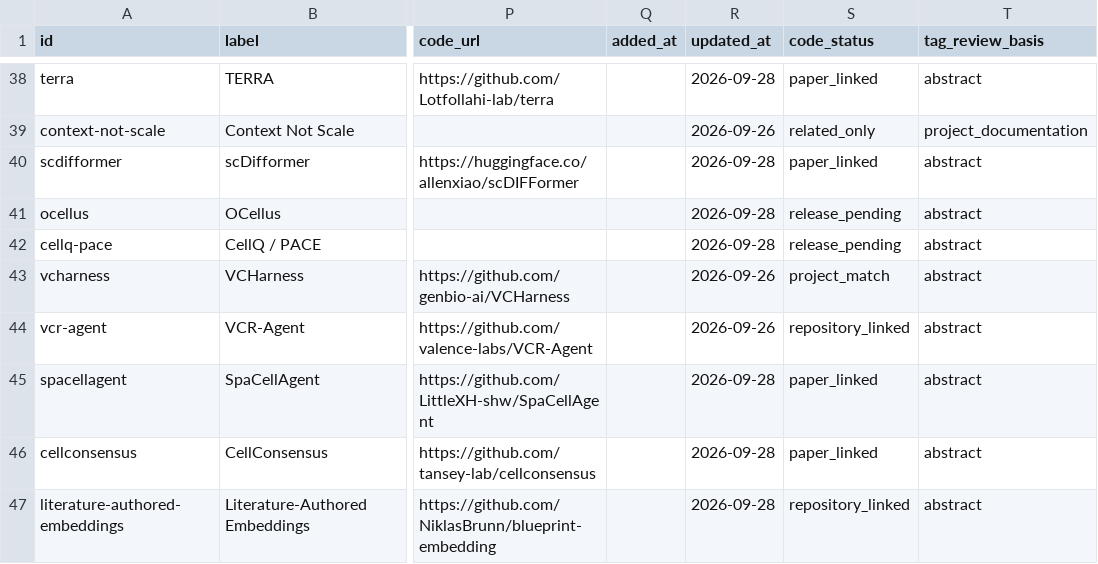
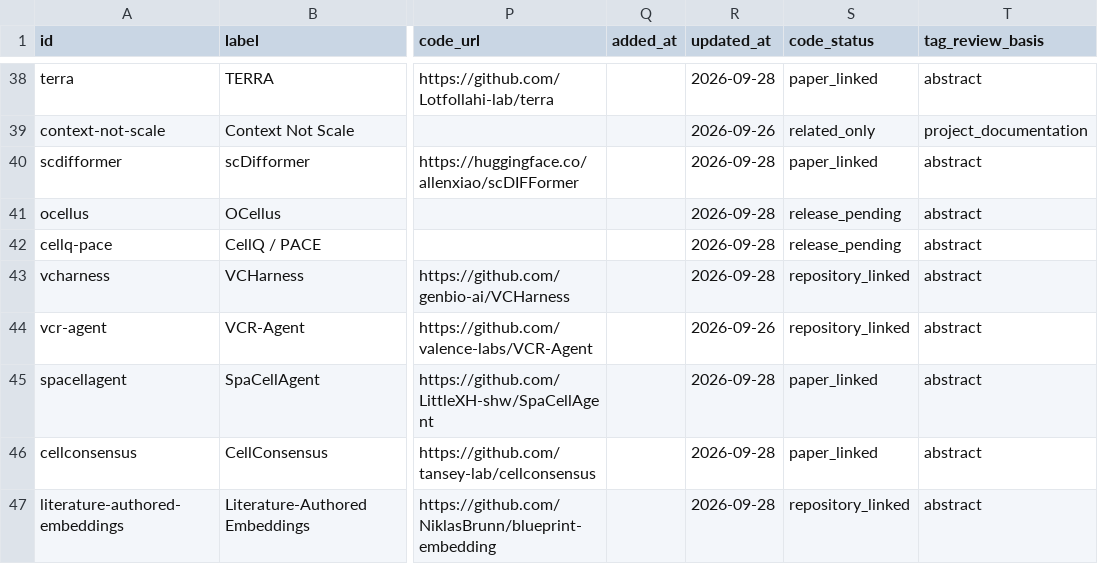
Before and after one commit to Boom5426/Awesome-Virtual-Cell, a CSV file: exports/papers.csv, drawn as a sheet; only a part is shown, gaps mark what is left out; the diff covers the shown part only; the diff names each change by its address in the sheet, - before the commit and + after, or states it on an @@ line.

```diff
--- a/exports/papers.csv
+++ b/exports/papers.csv
-R43 (updated_at): 2026-09-26
+R43 (updated_at): 2026-09-28
-S43 (code_status): project_match
+S43 (code_status): repository_linked
```
Also changed, not shown: 39 edited cells elsewhere in this file, 13 other files.
